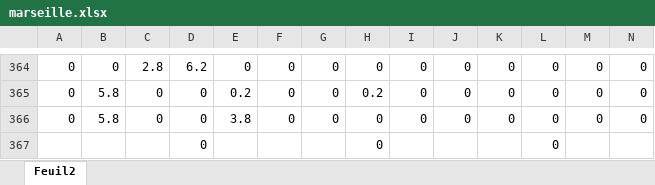
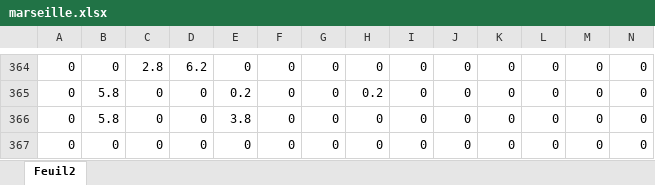
Before and after one commit to aziz-diaw/Assurance_meteo, an Excel workbook: data/marseille.xlsx, sheet Feuil2, drawn as a sheet; only a part is shown, gaps mark what is left out; values as stored, in another font and other column widths than the file's, no borders; removed rows and columns are numbered as before the commit, all else as after; rows hold the shown columns only; the diff names each change by its address in the sheet, - before the commit and + after, or states it on an @@ line.

```diff
--- a/data/marseille.xlsx (sheet Feuil2)
+++ b/data/marseille.xlsx (sheet Feuil2)
-row 367:  |  |  | 0 |  |  |  | 0 |  |  |  | 0
+row 367: 0 | 0 | 0 | 0 | 0 | 0 | 0 | 0 | 0 | 0 | 0 | 0 | 0 | 0
```
Also changed, not shown: data/lille.xlsx, data/nice.xlsx, 4 other files.
